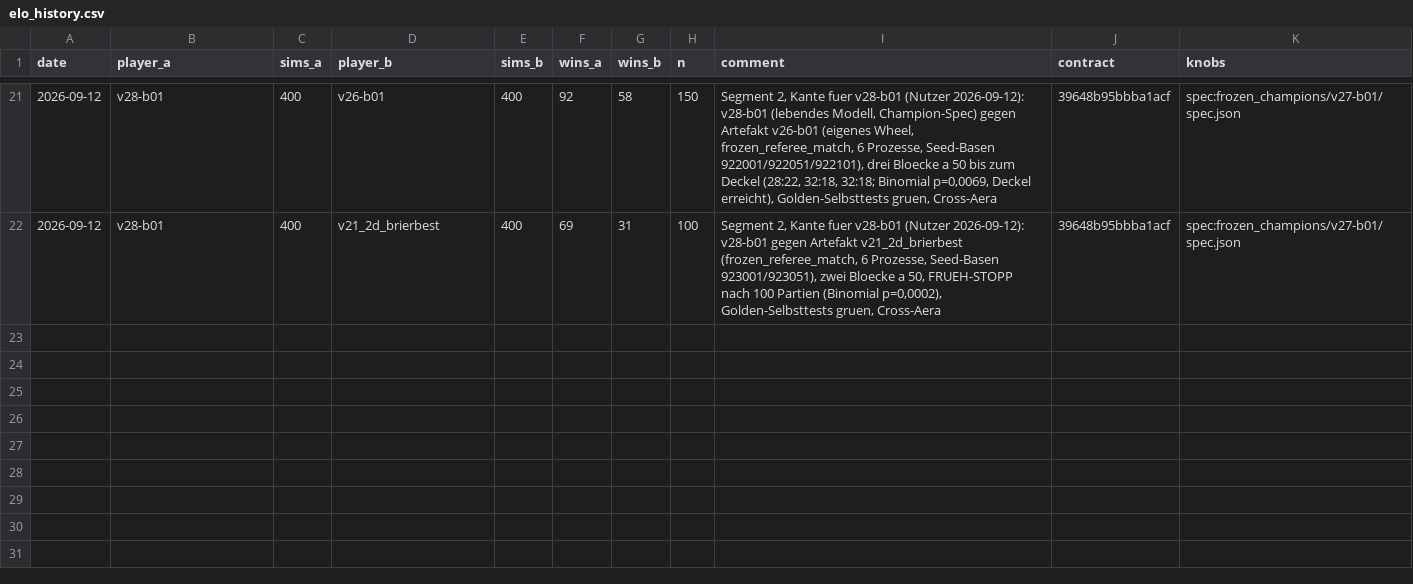
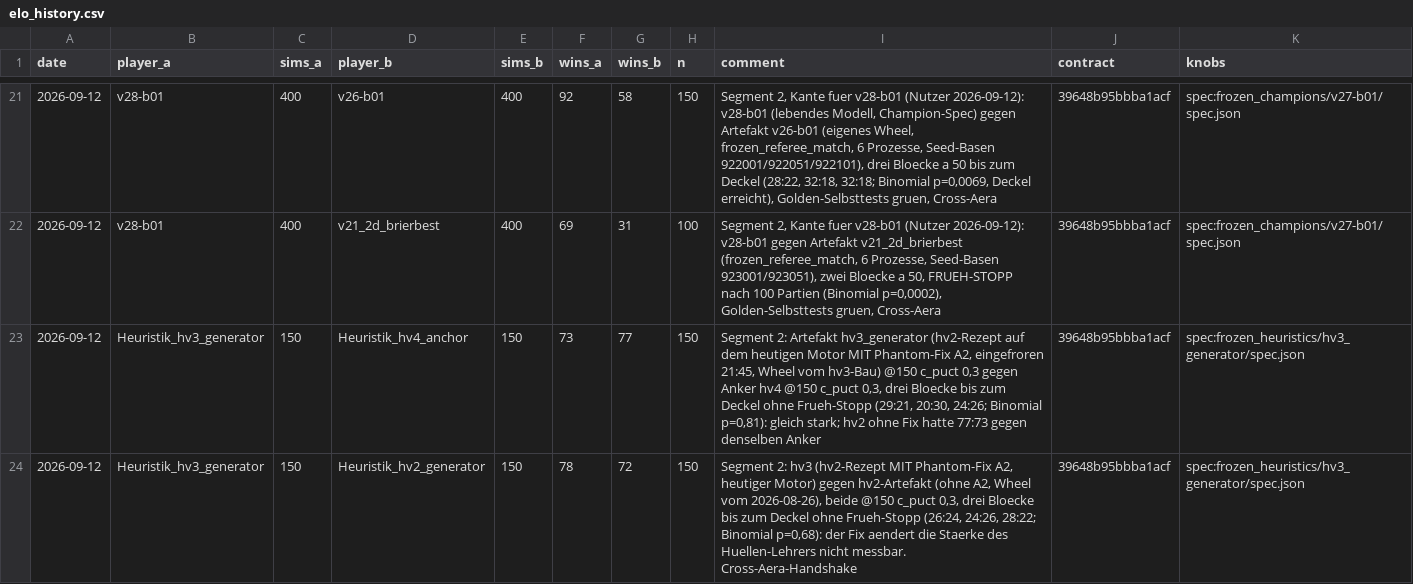
Before and after one commit to artfox1985/mosaic-AI, a CSV file: evaluations/elo_history.csv, drawn as a sheet; only a part is shown, gaps mark what is left out; the diff names each change by its address in the sheet, - before the commit and + after, or states it on an @@ line.

```diff
--- a/evaluations/elo_history.csv
+++ b/evaluations/elo_history.csv
+row 23: 2026-09-12 | Heuristik_hv3_generator | 150 | Heuristik_hv4_anchor | 150 | 73 | 77 | 150 | Segment 2: Artefakt hv3_generator (hv2-Rezept auf dem heutigen Motor MIT Phantom-Fix A2, eingefroren 21:45, Wheel vom hv3-Bau) @150 c_puct 0,3 gegen Anker hv4 @150 c_puct 0,3, drei Bloecke bis zum Deckel ohne Frueh-Stopp (29:21, 20:30, 24:26; Binomial p=0,81): gleich stark; hv2 ohne Fix hatte 77:73 gegen denselben Anker | 39648b95bbba1acf | spec:frozen_heuristics/hv3_generator/spec.json
+row 24: 2026-09-12 | Heuristik_hv3_generator | 150 | Heuristik_hv2_generator | 150 | 78 | 72 | 150 | Segment 2: hv3 (hv2-Rezept MIT Phantom-Fix A2, heutiger Motor) gegen hv2-Artefakt (ohne A2, Wheel vom 2026-08-26), beide @150 c_puct 0,3, drei Bloecke bis zum Deckel ohne Frueh-Stopp (26:24, 24:26, 28:22; Binomial p=0,68): der Fix aendert die Staerke des Huellen-Lehrers nicht messbar. Cross-Aera-Handshake | 39648b95bbba1acf | spec:frozen_heuristics/hv3_generator/spec.json
```
Also changed, not shown: 6 other files.
